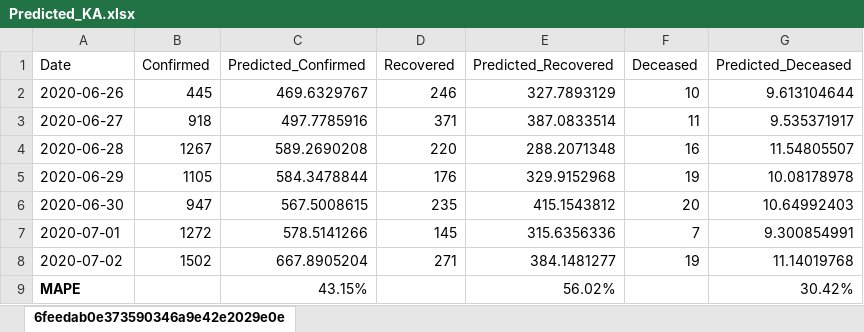
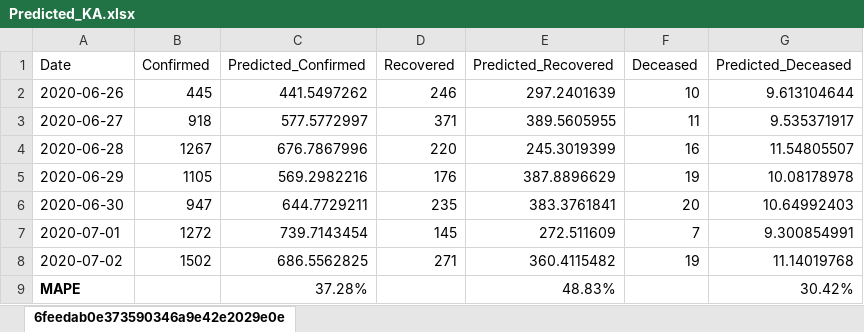
Before and after one commit to kartiks98/SARIMA-Model-to-predict-Confirmed-Recovered-Decreased-cases-of-COVID-19---DIC-Project, an Excel workbook: Karnataka/Predicted_KA.xlsx, sheet 6feedab0e373590346a9e42e2029e0e, drawn as a sheet; values as stored, in another font and other column widths than the file's, no borders; charts and pictures not drawn; the diff names each change by its address in the sheet, - before the commit and + after, or states it on an @@ line.

```diff
--- a/Karnataka/Predicted_KA.xlsx (sheet 6feedab0e373590346a9e42e2029e0e)
+++ b/Karnataka/Predicted_KA.xlsx (sheet 6feedab0e373590346a9e42e2029e0e)
-C2 (Predicted_Confirmed): 469.6329767
+C2 (Predicted_Confirmed): 441.5497262
-E2 (Predicted_Recovered): 327.7893129
+E2 (Predicted_Recovered): 297.2401639
-C3 (Predicted_Confirmed): 497.7785916
+C3 (Predicted_Confirmed): 577.5772997
-E3 (Predicted_Recovered): 387.0833514
+E3 (Predicted_Recovered): 389.5605955
-C4 (Predicted_Confirmed): 589.2690208
+C4 (Predicted_Confirmed): 676.7867996
-E4 (Predicted_Recovered): 288.2071348
+E4 (Predicted_Recovered): 245.3019399
-C5 (Predicted_Confirmed): 584.3478844
+C5 (Predicted_Confirmed): 569.2982216
-E5 (Predicted_Recovered): 329.9152968
+E5 (Predicted_Recovered): 387.8896629
-C6 (Predicted_Confirmed): 567.5008615
+C6 (Predicted_Confirmed): 644.7729211
-E6 (Predicted_Recovered): 415.1543812
+E6 (Predicted_Recovered): 383.3761841
-C7 (Predicted_Confirmed): 578.5141266
+C7 (Predicted_Confirmed): 739.7143454
-E7 (Predicted_Recovered): 315.6356336
+E7 (Predicted_Recovered): 272.511609
-C8 (Predicted_Confirmed): 667.8905204
+C8 (Predicted_Confirmed): 686.5562825
-E8 (Predicted_Recovered): 384.1481277
+E8 (Predicted_Recovered): 360.4115482
-C9 (Predicted_Confirmed): 43.15%
+C9 (Predicted_Confirmed): 37.28%
-E9 (Predicted_Recovered): 56.02%
+E9 (Predicted_Recovered): 48.83%
```
Also changed, not shown: charts or pictures, Karnataka/Future_Predicted_KA.xlsx, 5 other files.
